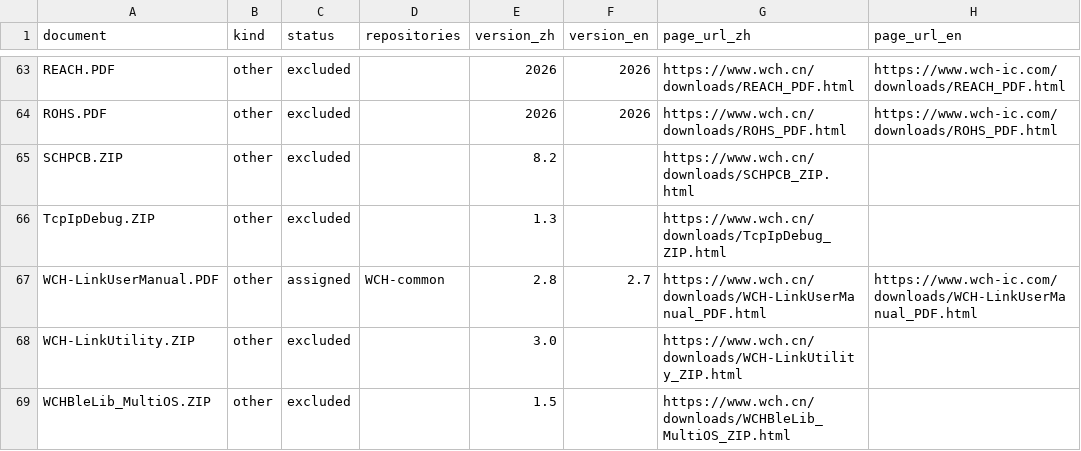
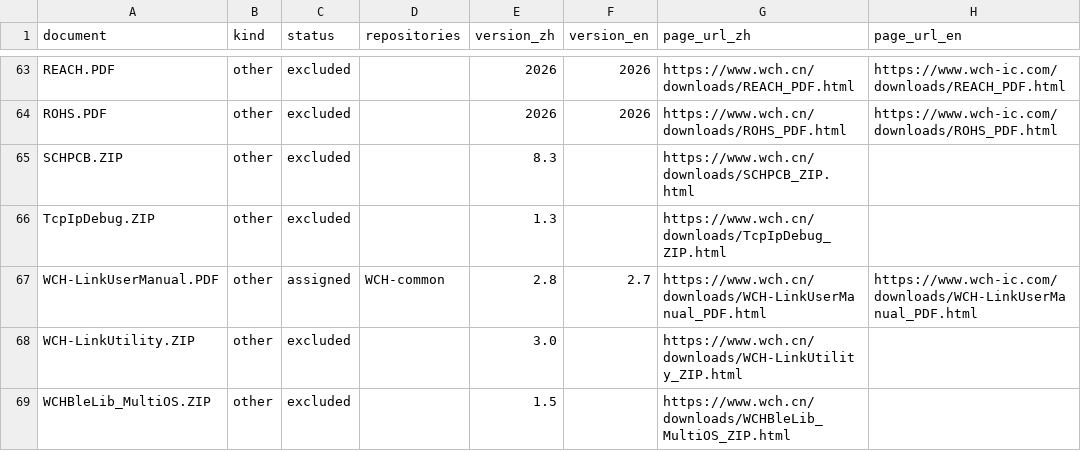
Before and after one commit to ch32-riscv-ug/ch32-device-data, a CSV file: tables/documents.csv, drawn as a sheet; only a part is shown, gaps mark what is left out; the diff names each change by its address in the sheet, - before the commit and + after, or states it on an @@ line.

```diff
--- a/tables/documents.csv
+++ b/tables/documents.csv
-E65 (version_zh): 8.2
+E65 (version_zh): 8.3
```
Also changed, not shown: 1 other file.
